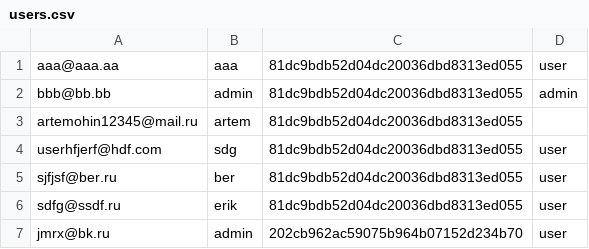
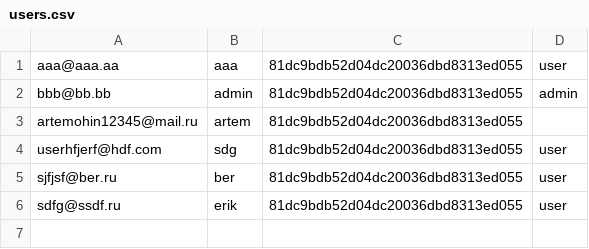
Before and after one commit to dukeaim/shop-ITIS, a CSV file: users.csv, drawn as a sheet.

```diff
--- a/users.csv
+++ b/users.csv
@@ -6,2 +6 @@ sjfjsf@ber.ru,ber,81dc9bdb52d04dc20036dbd8313ed055,user
 sdfg@ssdf.ru,erik,81dc9bdb52d04dc20036dbd8313ed055,user
-jmrx@bk.ru,admin,202cb962ac59075b964b07152d234b70,user
```
Also changed, not shown: 10 other files.
